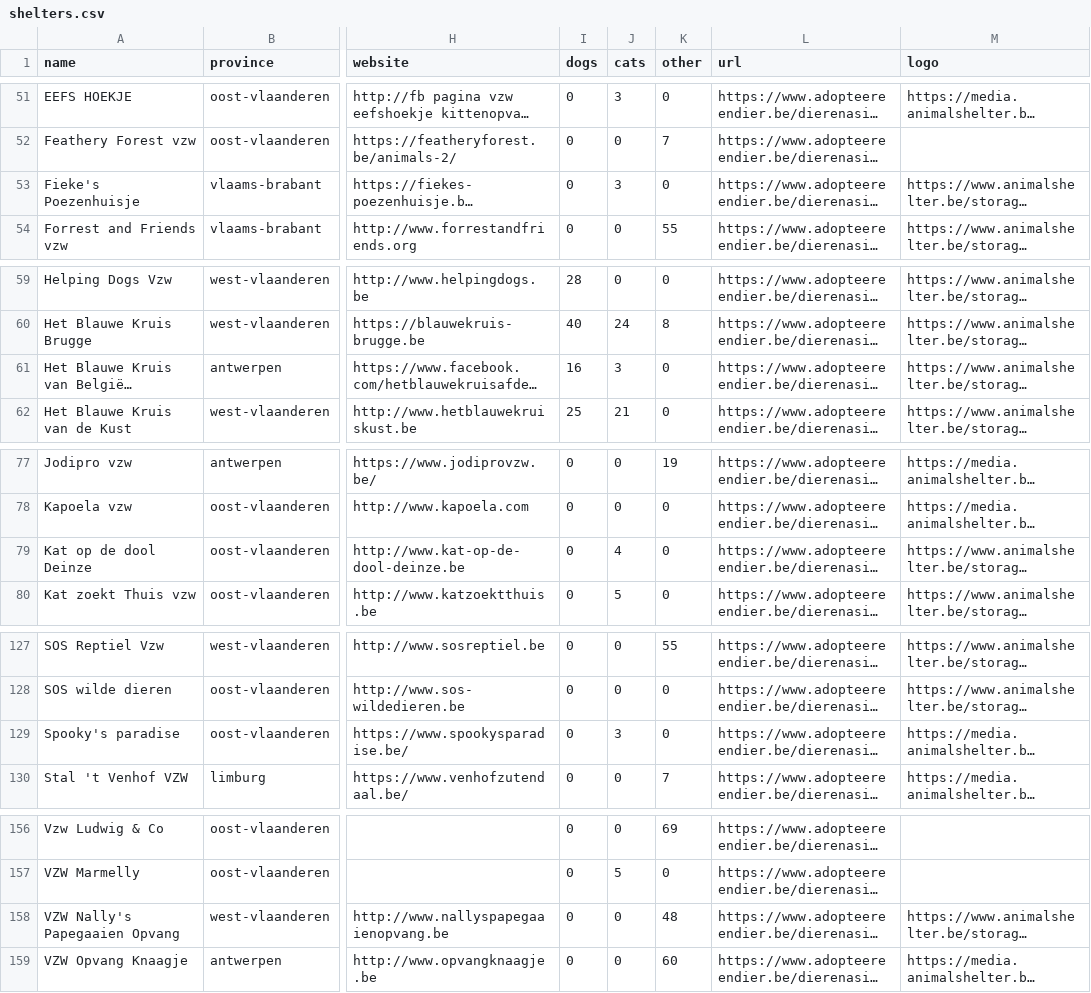
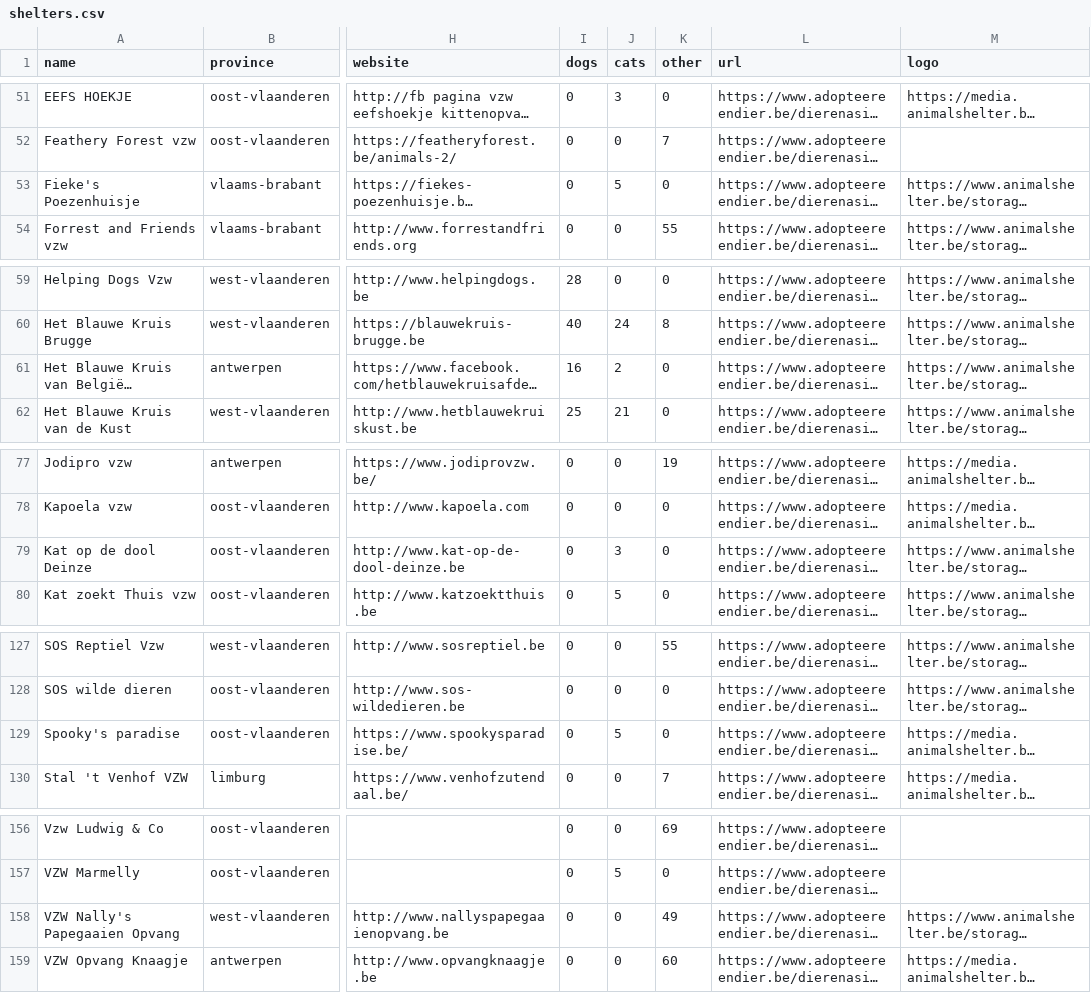
Before and after one commit to HansF/kitties, a CSV file: data/shelters.csv, drawn as a sheet; only a part is shown, gaps mark what is left out; long unchanged cells end in …; the diff covers the shown part only; the diff names each change by its address in the sheet, - before the commit and + after, or states it on an @@ line.

```diff
--- a/data/shelters.csv
+++ b/data/shelters.csv
-J53 (cats): 3
+J53 (cats): 5
-J61 (cats): 3
+J61 (cats): 2
-J79 (cats): 4
+J79 (cats): 3
-J129 (cats): 3
+J129 (cats): 5
-K158 (other): 48
+K158 (other): 49
```
Also changed, not shown: 8 edited cells elsewhere in this file, data/animals.csv, data/per-soort/honden.csv, 28 other files.
